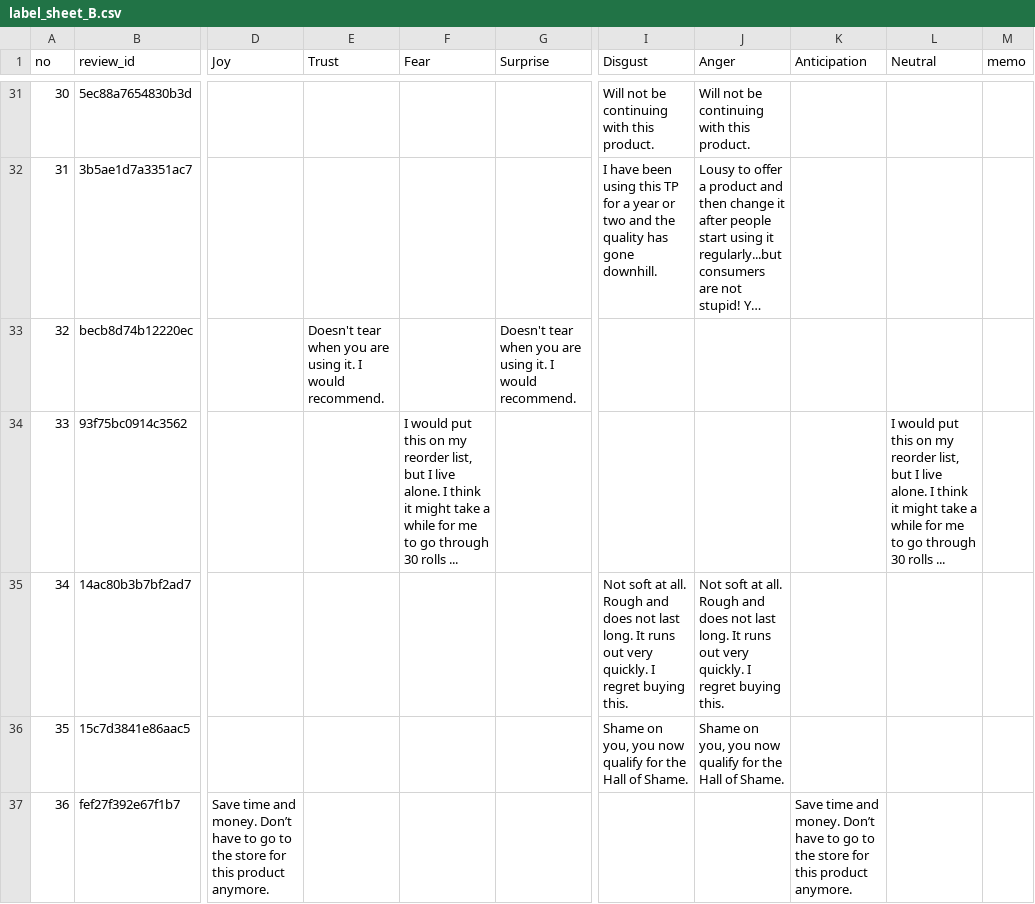
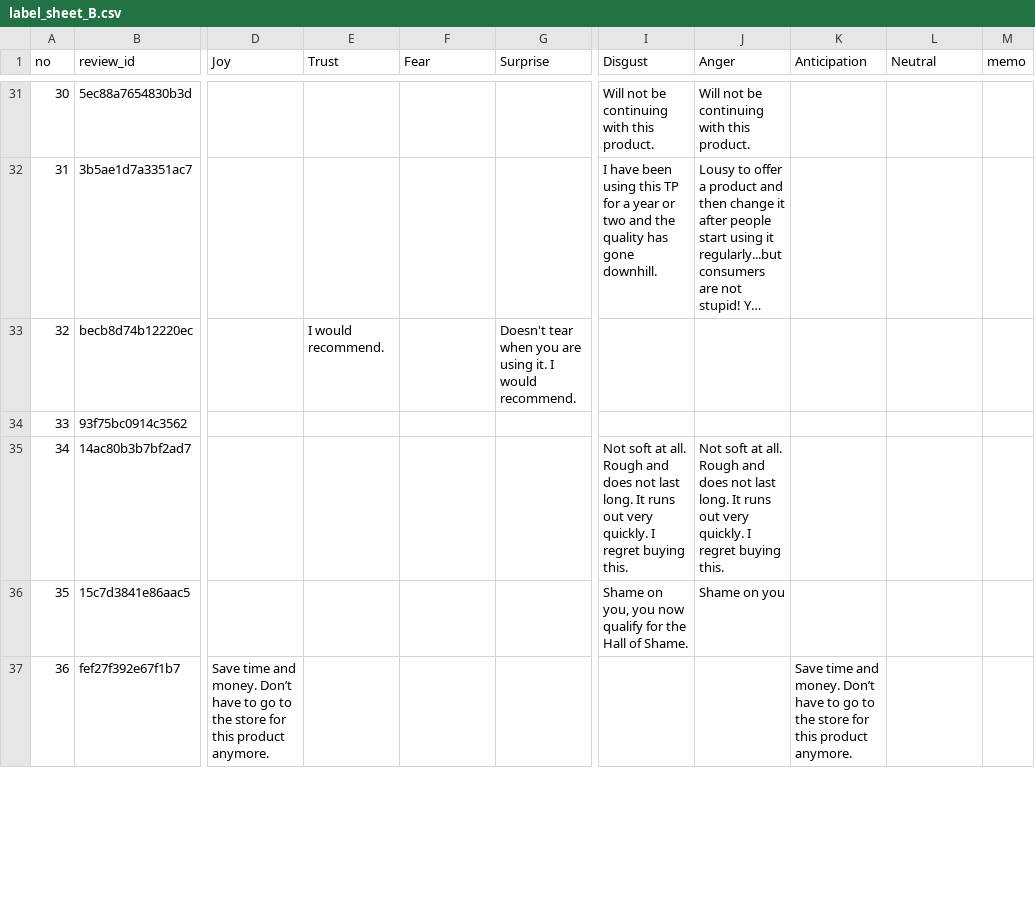
Before and after one commit to kimjiwoo0603/Cart-To-Chart, a CSV file: data/processed/eot_pilot/label_sheet_B.csv, drawn as a sheet; only a part is shown, gaps mark what is left out; long unchanged cells end in …; the diff covers the shown part only; the diff names each change by its address in the sheet, - before the commit and + after, or states it on an @@ line.

```diff
--- a/data/processed/eot_pilot/label_sheet_B.csv
+++ b/data/processed/eot_pilot/label_sheet_B.csv
-E33 (Trust): Doesn't tear when you are using it. I would recommend.
+E33 (Trust): I would recommend.
-F34 (Fear): I would put this on my reorder list, but I live alone. I think it might take a while for me to go through 30 rolls ...
+F34 (Fear): (empty)
-L34 (Neutral): I would put this on my reorder list, but I live alone. I think it might take a while for me to go through 30 rolls ...
+L34 (Neutral): (empty)
-J36 (Anger): Shame on you, you now qualify for the Hall of Shame.
+J36 (Anger): Shame on you
```
Also changed, not shown: 35 edited cells elsewhere in this file.
